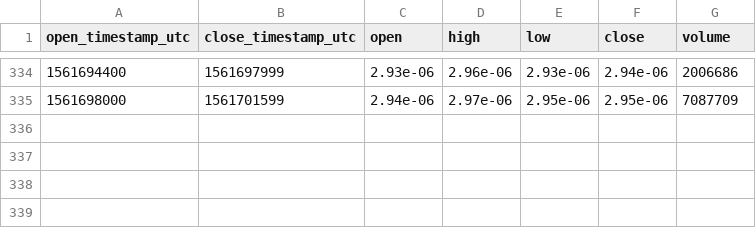
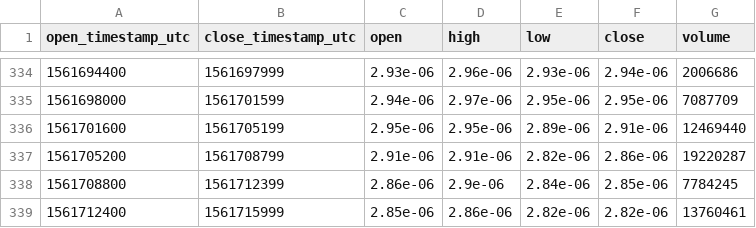
Before and after one commit to cryptobigbro/bitmex-TRXU19, a CSV file: bitmex-TRXU19-1h.csv, drawn as a sheet; only a part is shown, gaps mark what is left out; the diff names each change by its address in the sheet, - before the commit and + after, or states it on an @@ line.

Commit message:
Update OHLCV data.

```diff
--- a/bitmex-TRXU19-1h.csv
+++ b/bitmex-TRXU19-1h.csv
+row 336: 1561701600 | 1561705199 | 2.95e-06 | 2.95e-06 | 2.89e-06 | 2.91e-06 | 12469440
+row 337: 1561705200 | 1561708799 | 2.91e-06 | 2.91e-06 | 2.82e-06 | 2.86e-06 | 19220287
+row 338: 1561708800 | 1561712399 | 2.86e-06 | 2.9e-06 | 2.84e-06 | 2.85e-06 | 7784245
+row 339: 1561712400 | 1561715999 | 2.85e-06 | 2.86e-06 | 2.82e-06 | 2.82e-06 | 13760461
```
Also changed, not shown: 1 other file.
